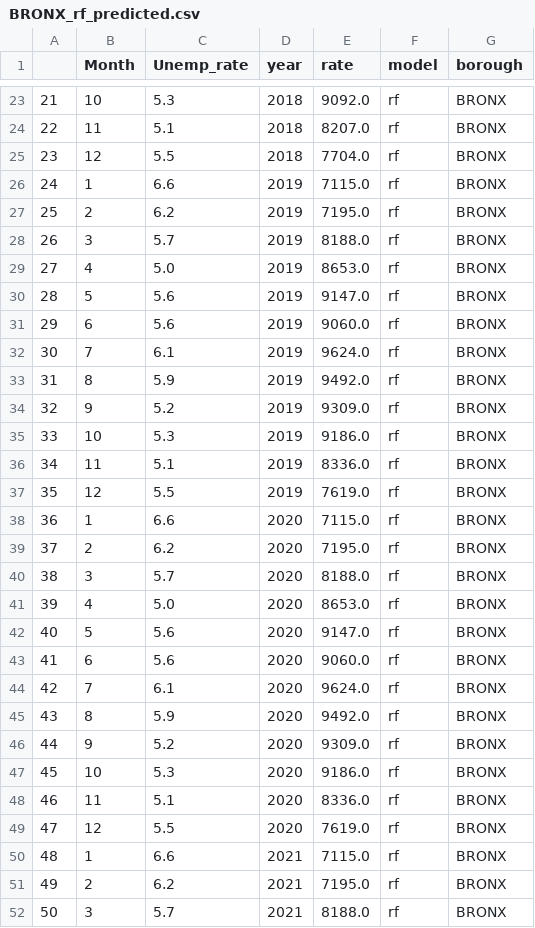
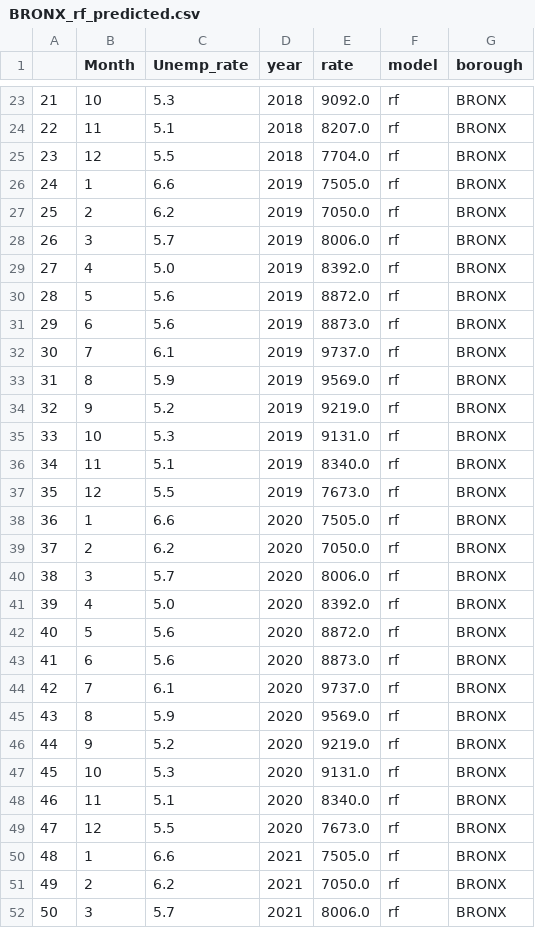
Before and after one commit to vrajpatel2312/Crime-Analysis, a CSV file: datasets/predicted/BRONX_rf_predicted.csv, drawn as a sheet; only a part is shown, gaps mark what is left out; the diff covers the shown part only.

```diff
--- a/datasets/predicted/BRONX_rf_predicted.csv
+++ b/datasets/predicted/BRONX_rf_predicted.csv
@@ -25,28 +25,28 @@
 23,12,5.5,2018,7704.0,rf,BRONX
-24,1,6.6,2019,7115.0,rf,BRONX
-25,2,6.2,2019,7195.0,rf,BRONX
-26,3,5.7,2019,8188.0,rf,BRONX
-27,4,5.0,2019,8653.0,rf,BRONX
-28,5,5.6,2019,9147.0,rf,BRONX
-29,6,5.6,2019,9060.0,rf,BRONX
-30,7,6.1,2019,9624.0,rf,BRONX
-31,8,5.9,2019,9492.0,rf,BRONX
-32,9,5.2,2019,9309.0,rf,BRONX
-33,10,5.3,2019,9186.0,rf,BRONX
-34,11,5.1,2019,8336.0,rf,BRONX
-35,12,5.5,2019,7619.0,rf,BRONX
-36,1,6.6,2020,7115.0,rf,BRONX
-37,2,6.2,2020,7195.0,rf,BRONX
-38,3,5.7,2020,8188.0,rf,BRONX
-39,4,5.0,2020,8653.0,rf,BRONX
-40,5,5.6,2020,9147.0,rf,BRONX
-41,6,5.6,2020,9060.0,rf,BRONX
-42,7,6.1,2020,9624.0,rf,BRONX
-43,8,5.9,2020,9492.0,rf,BRONX
-44,9,5.2,2020,9309.0,rf,BRONX
-45,10,5.3,2020,9186.0,rf,BRONX
-46,11,5.1,2020,8336.0,rf,BRONX
-47,12,5.5,2020,7619.0,rf,BRONX
-48,1,6.6,2021,7115.0,rf,BRONX
-49,2,6.2,2021,7195.0,rf,BRONX
-50,3,5.7,2021,8188.0,rf,BRONX
+24,1,6.6,2019,7505.0,rf,BRONX
+25,2,6.2,2019,7050.0,rf,BRONX
+26,3,5.7,2019,8006.0,rf,BRONX
+27,4,5.0,2019,8392.0,rf,BRONX
+28,5,5.6,2019,8872.0,rf,BRONX
+29,6,5.6,2019,8873.0,rf,BRONX
+30,7,6.1,2019,9737.0,rf,BRONX
+31,8,5.9,2019,9569.0,rf,BRONX
+32,9,5.2,2019,9219.0,rf,BRONX
+33,10,5.3,2019,9131.0,rf,BRONX
+34,11,5.1,2019,8340.0,rf,BRONX
+35,12,5.5,2019,7673.0,rf,BRONX
+36,1,6.6,2020,7505.0,rf,BRONX
+37,2,6.2,2020,7050.0,rf,BRONX
+38,3,5.7,2020,8006.0,rf,BRONX
+39,4,5.0,2020,8392.0,rf,BRONX
+40,5,5.6,2020,8872.0,rf,BRONX
+41,6,5.6,2020,8873.0,rf,BRONX
+42,7,6.1,2020,9737.0,rf,BRONX
+43,8,5.9,2020,9569.0,rf,BRONX
+44,9,5.2,2020,9219.0,rf,BRONX
+45,10,5.3,2020,9131.0,rf,BRONX
+46,11,5.1,2020,8340.0,rf,BRONX
+47,12,5.5,2020,7673.0,rf,BRONX
+48,1,6.6,2021,7505.0,rf,BRONX
+49,2,6.2,2021,7050.0,rf,BRONX
+50,3,5.7,2021,8006.0,rf,BRONX
```
Also changed, not shown: 21 edited cells elsewhere in this file, datasets/predicted/BROOKLYN_dtc_predicted.csv, datasets/predicted/BROOKLYN_rf_predicted.csv, 9 other files.
